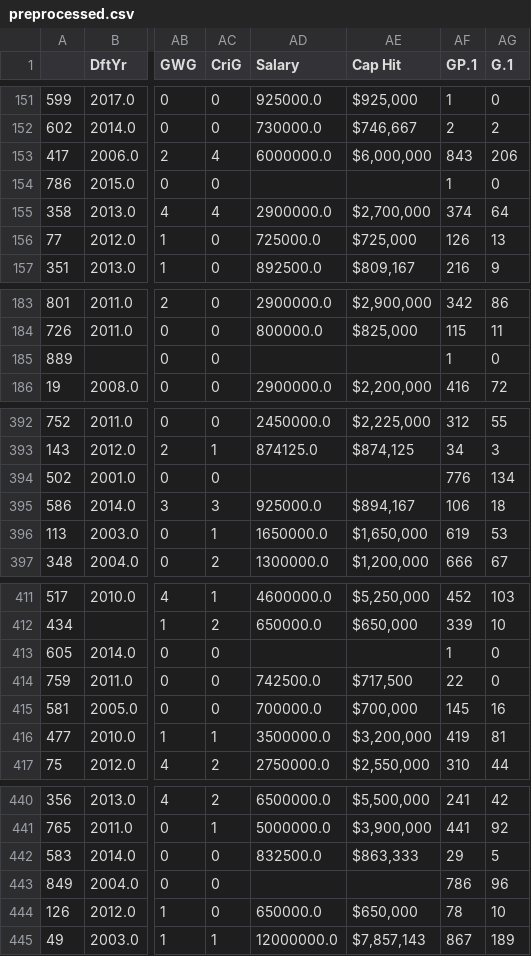
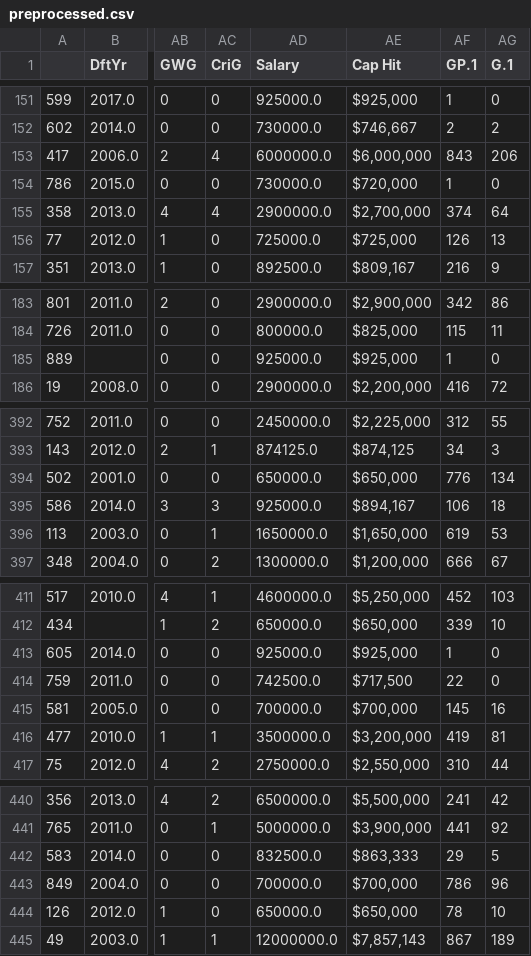
Before and after one commit to gur-ids/anari, a CSV file: anari/data/preprocessed.csv, drawn as a sheet; only a part is shown, gaps mark what is left out; the diff covers the shown part only; the diff names each change by its address in the sheet, - before the commit and + after, or states it on an @@ line.

Commit message:
Updated preprocessed file and disable write

```diff
--- a/anari/data/preprocessed.csv
+++ b/anari/data/preprocessed.csv
-AD154 (Salary): (empty)
+AD154 (Salary): 730000.0
-AE154 (Cap Hit): (empty)
+AE154 (Cap Hit): $720,000
-AD185 (Salary): (empty)
+AD185 (Salary): 925000.0
-AE185 (Cap Hit): (empty)
+AE185 (Cap Hit): $925,000
-AD394 (Salary): (empty)
+AD394 (Salary): 650000.0
-AE394 (Cap Hit): (empty)
+AE394 (Cap Hit): $650,000
-AD413 (Salary): (empty)
+AD413 (Salary): 925000.0
-AE413 (Cap Hit): (empty)
+AE413 (Cap Hit): $925,000
-AD443 (Salary): (empty)
+AD443 (Salary): 700000.0
-AE443 (Cap Hit): (empty)
+AE443 (Cap Hit): $700,000
```
Also changed, not shown: 8 edited cells elsewhere in this file, 1 other file.
